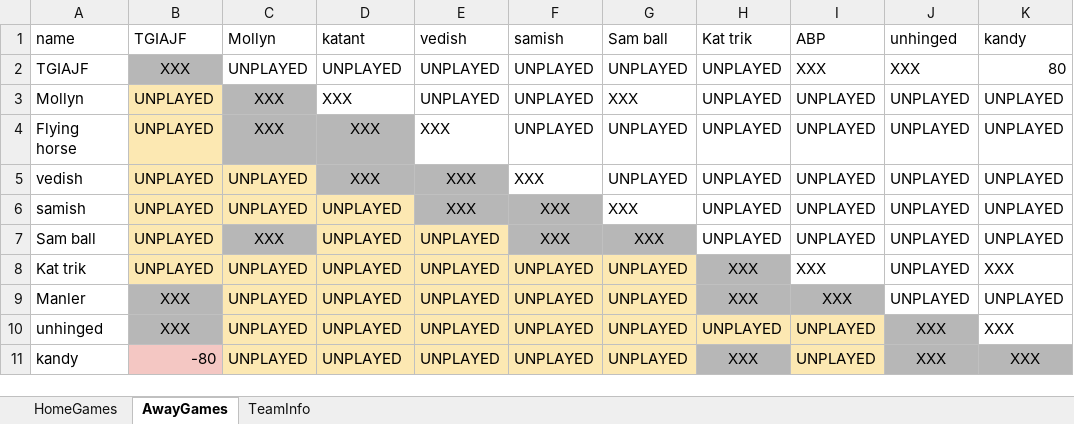
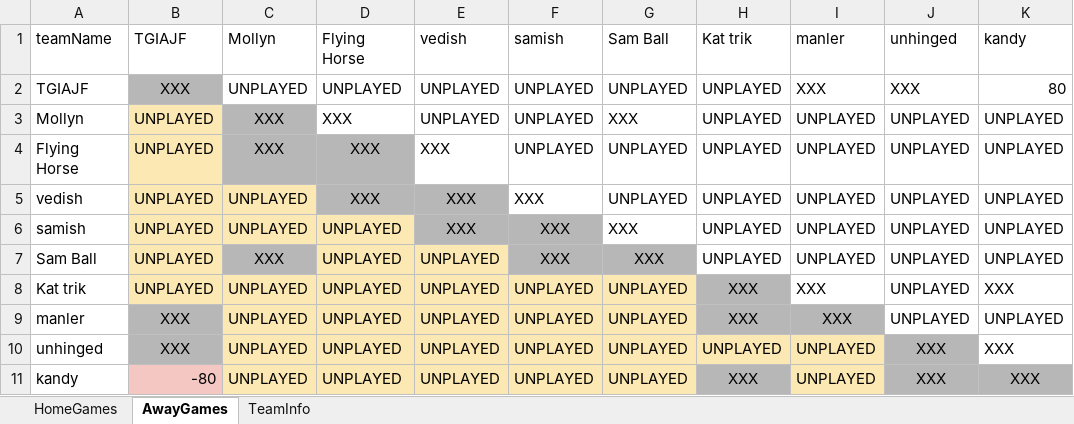
Before and after one commit to JJEW22/JJEW22.github.io, an Excel workbook: static/jpFlicksDoubles.xlsx, sheet AwayGames, drawn as a sheet; values as stored, in another font and other column widths than the file's, no borders; the diff names each change by its address in the sheet, - before the commit and + after, or states it on an @@ line.

```diff
--- a/static/jpFlicksDoubles.xlsx (sheet AwayGames)
+++ b/static/jpFlicksDoubles.xlsx (sheet AwayGames)
-A1: name
+A1: teamName
-D1: katant
+D1: Flying Horse
-G1: Sam ball
+G1: Sam Ball
-I1: ABP
+I1: manler
-A4 (teamName): Flying horse
+A4 (teamName): Flying Horse
-A7 (teamName): Sam ball
+A7 (teamName): Sam Ball
-A9 (teamName): Manler
+A9 (teamName): manler
```
Also changed, not shown: sheet HomeGames, sheet TeamInfo, 1 other file.
